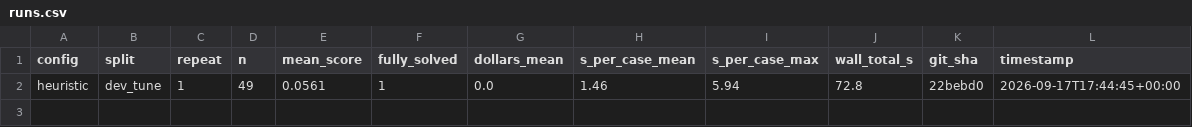
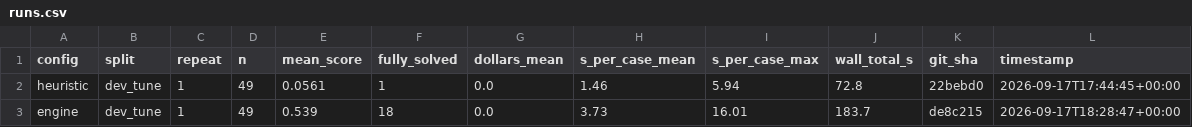
Before and after one commit to alaramartin/mantisgridhacks, a CSV file: eval/results/runs.csv, drawn as a sheet.

```diff
--- a/eval/results/runs.csv
+++ b/eval/results/runs.csv
@@ -2 +2,2 @@ config,split,repeat,n,mean_score,fully_solved,dollars_mean,s_per_case_mean,s_per
 heuristic,dev_tune,1,49,0.0561,1,0.0,1.46,5.94,72.8,22bebd0,2026-09-17T17:44:45+00:00
+engine,dev_tune,1,49,0.539,18,0.0,3.73,16.01,183.7,de8c215,2026-09-17T18:28:47+00:00
```
Also changed, not shown: eval/results/per_case.csv, 4 other files.
